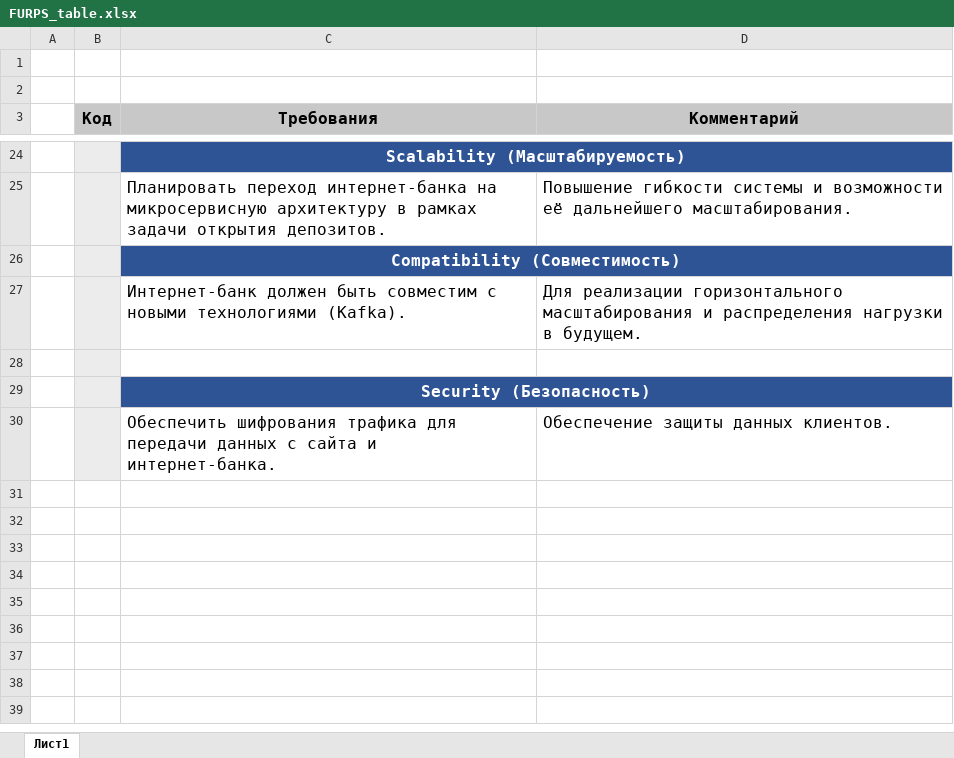
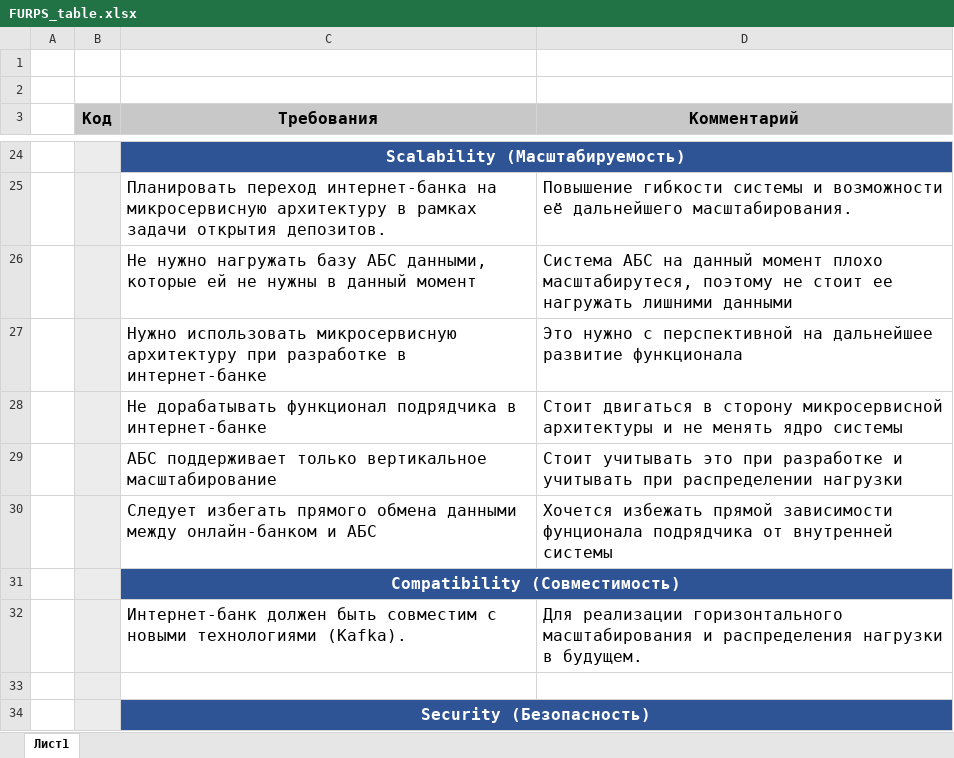
Before and after one commit to p7chkn/arch-sprint-9, an Excel workbook: Exc2/FURPS_table.xlsx, sheet Лист1, drawn as a sheet; only a part is shown, gaps mark what is left out; the shorter side is filled out with more unchanged rows; values as stored, in another font and other column widths than the file's, no borders; charts and pictures not drawn; the diff names each change by its address in the sheet, - before the commit and + after, or states it on an @@ line.

```diff
--- a/Exc2/FURPS_table.xlsx (sheet Лист1)
+++ b/Exc2/FURPS_table.xlsx (sheet Лист1)
+row 26:  |  | Не нужно нагружать базу АБС данными, которые ей не нужны в данный момент | Система АБС на данный момент плохо масштабирутеся, поэтому не стоит ее нагружать лишними данными
+row 27:  |  | Нужно использовать микросервисную архитектуру при разработке в интернет-банке | Это нужно с перспективной на дальнейшее развитие функционала
+row 28:  |  | Не дорабатывать функционал подрядчика в интернет-банке | Стоит двигаться в сторону микросервисной архитектуры и не менять ядро системы
+row 29:  |  | АБС поддерживает только вертикальное масштабирование | Стоит учитывать это при разработке и учитывать при распределении нагрузки
+row 30:  |  | Следует избегать прямого обмена данными между онлайн-банком и АБС | Хочется избежать прямой зависимости фунционала подрядчика от внутренней системы
```
Also changed, not shown: 3 other files.
